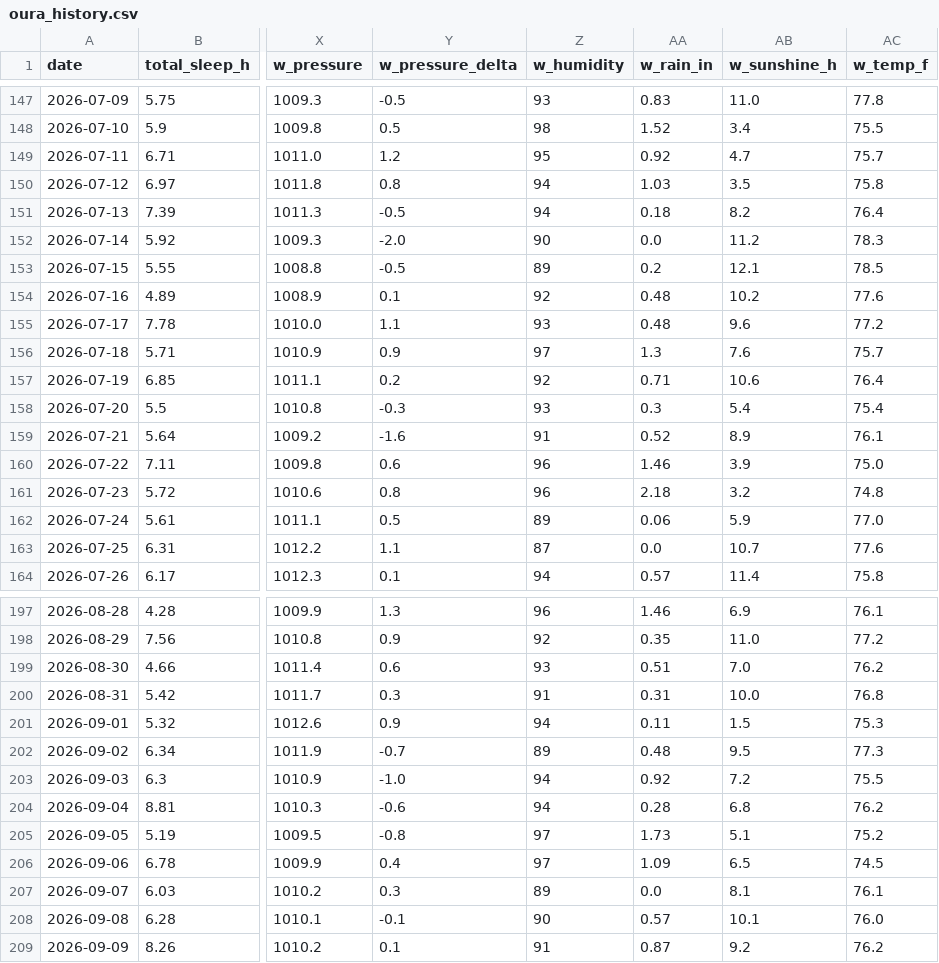
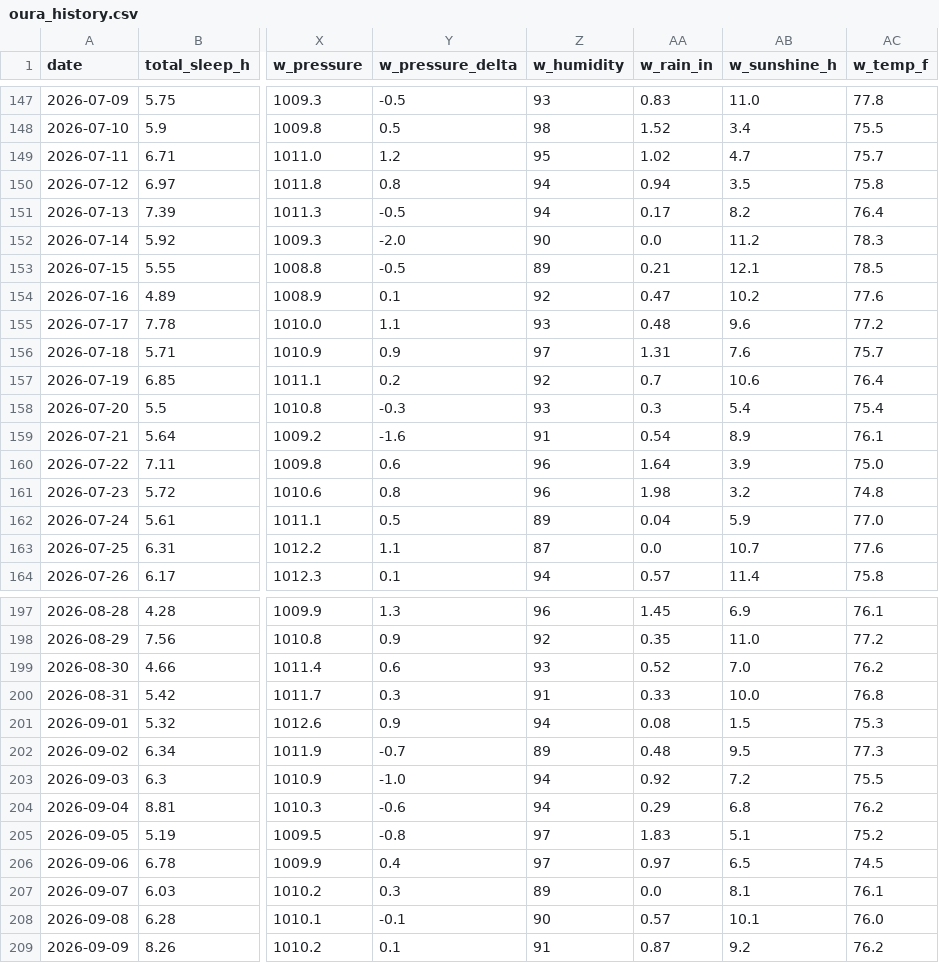
Before and after one commit to muggzzi/oura-notion-sync, a CSV file: docs/oura_history.csv, drawn as a sheet; only a part is shown, gaps mark what is left out; the diff covers the shown part only; the diff names each change by its address in the sheet, - before the commit and + after, or states it on an @@ line.

```diff
--- a/docs/oura_history.csv
+++ b/docs/oura_history.csv
-AA149 (w_rain_in): 0.92
+AA149 (w_rain_in): 1.02
-AA150 (w_rain_in): 1.03
+AA150 (w_rain_in): 0.94
-AA151 (w_rain_in): 0.18
+AA151 (w_rain_in): 0.17
-AA153 (w_rain_in): 0.2
+AA153 (w_rain_in): 0.21
-AA154 (w_rain_in): 0.48
+AA154 (w_rain_in): 0.47
-AA156 (w_rain_in): 1.3
+AA156 (w_rain_in): 1.31
-AA157 (w_rain_in): 0.71
+AA157 (w_rain_in): 0.7
-AA159 (w_rain_in): 0.52
+AA159 (w_rain_in): 0.54
-AA160 (w_rain_in): 1.46
+AA160 (w_rain_in): 1.64
-AA161 (w_rain_in): 2.18
+AA161 (w_rain_in): 1.98
-AA162 (w_rain_in): 0.06
+AA162 (w_rain_in): 0.04
-AA197 (w_rain_in): 1.46
+AA197 (w_rain_in): 1.45
-AA199 (w_rain_in): 0.51
+AA199 (w_rain_in): 0.52
-AA200 (w_rain_in): 0.31
+AA200 (w_rain_in): 0.33
-AA201 (w_rain_in): 0.11
+AA201 (w_rain_in): 0.08
-AA204 (w_rain_in): 0.28
+AA204 (w_rain_in): 0.29
-AA205 (w_rain_in): 1.73
+AA205 (w_rain_in): 1.83
-AA206 (w_rain_in): 1.09
+AA206 (w_rain_in): 0.97
```
Also changed, not shown: 1 added row and 78 edited cells elsewhere in this file.
